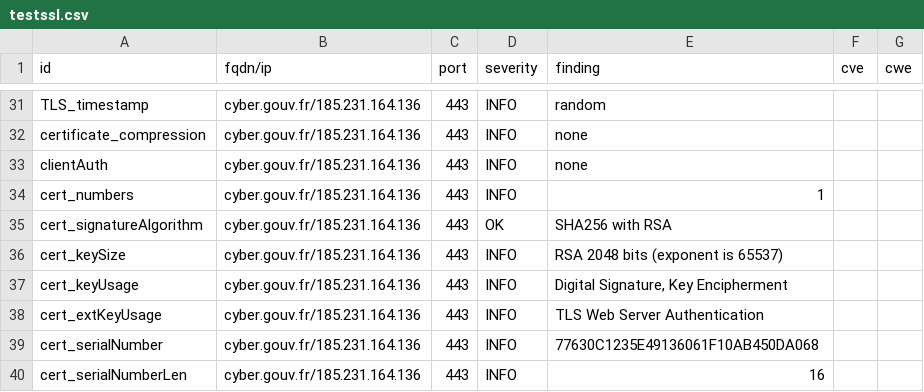
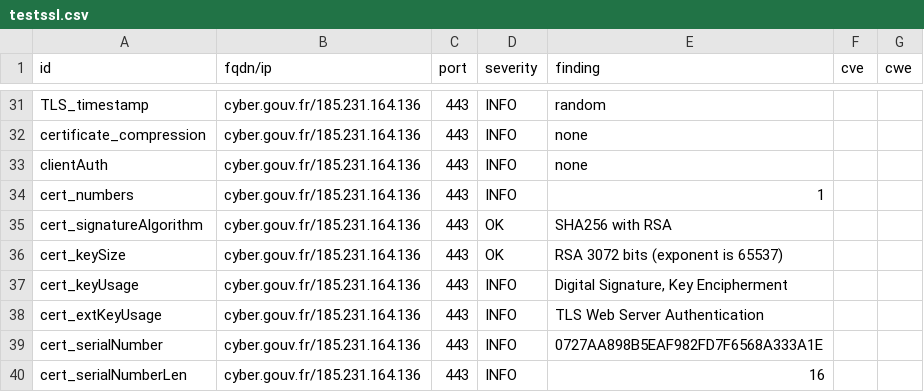
Before and after one commit to GKO-org/dashlordPrd8, a CSV file: results/aHR0cHM6Ly9jeWJlci5nb3V2LmZy/testssl.csv, drawn as a sheet; only a part is shown, gaps mark what is left out; the diff covers the shown part only.

```diff
--- a/results/aHR0cHM6Ly9jeWJlci5nb3V2LmZy/testssl.csv
+++ b/results/aHR0cHM6Ly9jeWJlci5nb3V2LmZy/testssl.csv
@@ -35,6 +35,6 @@
 "cert_signatureAlgorithm","cyber.gouv.fr/185.231.164.136","443","OK","SHA256 with RSA","",""
-"cert_keySize","cyber.gouv.fr/185.231.164.136","443","INFO","RSA 2048 bits (exponent is 65537)","",""
+"cert_keySize","cyber.gouv.fr/185.231.164.136","443","OK","RSA 3072 bits (exponent is 65537)","",""
 "cert_keyUsage","cyber.gouv.fr/185.231.164.136","443","INFO","Digital Signature, Key Encipherment","",""
 "cert_extKeyUsage","cyber.gouv.fr/185.231.164.136","443","INFO","TLS Web Server Authentication","",""
-"cert_serialNumber","cyber.gouv.fr/185.231.164.136","443","INFO","77630C1235E49136061F10AB450DA068","",""
+"cert_serialNumber","cyber.gouv.fr/185.231.164.136","443","INFO","0727AA898B5EAF982FD7F6568A333A1E","",""
 "cert_serialNumberLen","cyber.gouv.fr/185.231.164.136","443","INFO","16","",""
```
Also changed, not shown: 13 edited cells elsewhere in this file, 8 other files.
